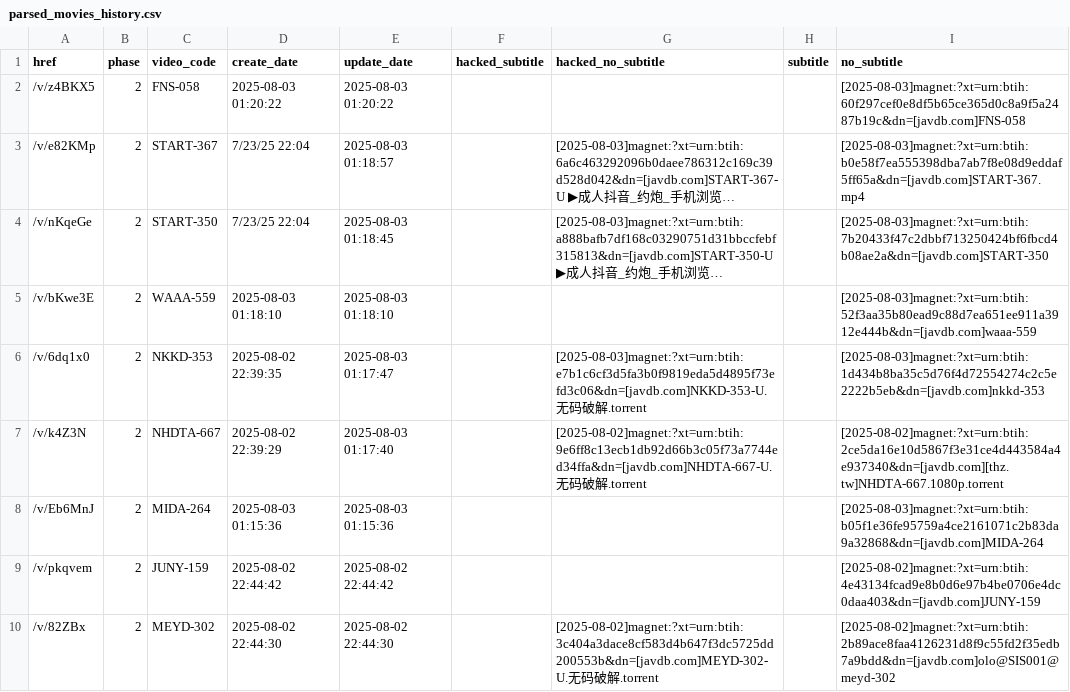
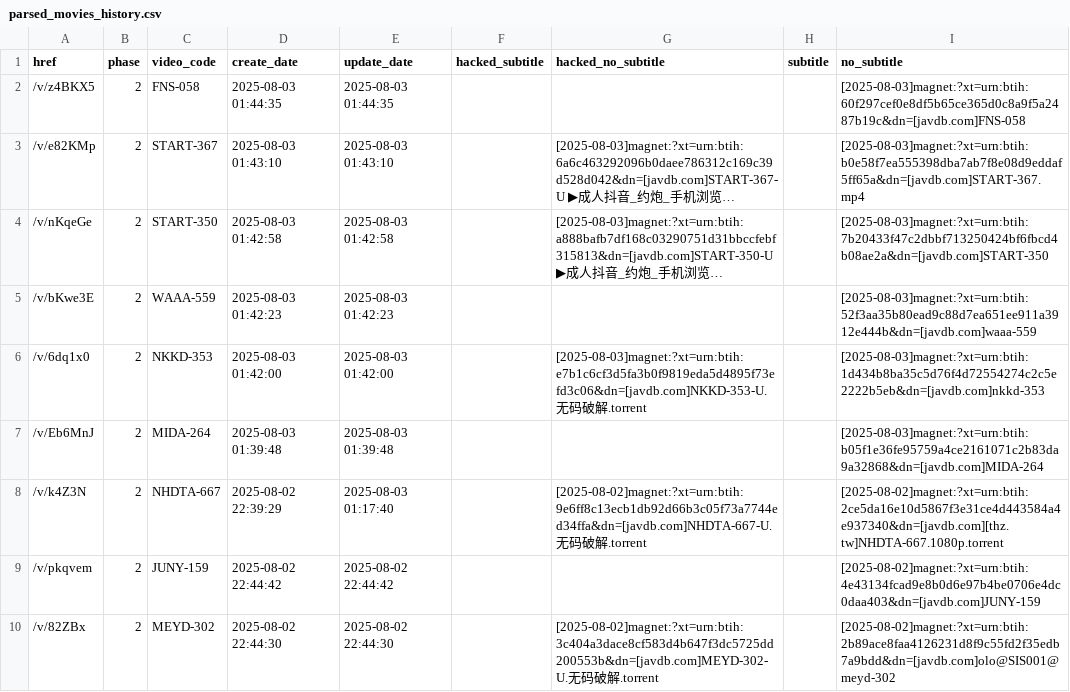
Before and after one commit to TongWu/JAVDB_AutoSpider, a CSV file: Daily Report/parsed_movies_history.csv, drawn as a sheet; only a part is shown; long unchanged cells end in …; removed rows and columns are numbered as before the commit, all else as after; the diff names each change by its address in the sheet, - before the commit and + after, or states it on an @@ line.

```diff
--- a/Daily Report/parsed_movies_history.csv
+++ b/Daily Report/parsed_movies_history.csv
-D2 (create_date): 2025-08-03 01:20:22
+D2 (create_date): 2025-08-03 01:44:35
-E2 (update_date): 2025-08-03 01:20:22
+E2 (update_date): 2025-08-03 01:44:35
-D3 (create_date): 7/23/25 22:04
+D3 (create_date): 2025-08-03 01:43:10
-E3 (update_date): 2025-08-03 01:18:57
+E3 (update_date): 2025-08-03 01:43:10
-D4 (create_date): 7/23/25 22:04
+D4 (create_date): 2025-08-03 01:42:58
-E4 (update_date): 2025-08-03 01:18:45
+E4 (update_date): 2025-08-03 01:42:58
-D5 (create_date): 2025-08-03 01:18:10
+D5 (create_date): 2025-08-03 01:42:23
-E5 (update_date): 2025-08-03 01:18:10
+E5 (update_date): 2025-08-03 01:42:23
-D6 (create_date): 2025-08-02 22:39:35
+D6 (create_date): 2025-08-03 01:42:00
-E6 (update_date): 2025-08-03 01:17:47
+E6 (update_date): 2025-08-03 01:42:00
+row 7: /v/Eb6MnJ | 2 | MIDA-264 | 2025-08-03 01:39:48 | 2025-08-03 01:39:48 |  |  |  | [2025-08-03]magnet:?xt=urn:btih:b05f1e36fe95759a4ce2161071c2b83da9a32868&dn=[javdb.com]MIDA-264
-row 8: /v/Eb6MnJ | 2 | MIDA-264 | 2025-08-03 01:15:36 | 2025-08-03 01:15:36 |  |  |  | [2025-08-03]magnet:?xt=urn:btih:b05f1e36fe95759a4ce2161071c2b83da9a32868&dn=[javdb.com]MIDA-264
```
Also changed, not shown: Daily Report/Javdb_TodayTitle_20250803.csv, 3 other files.
